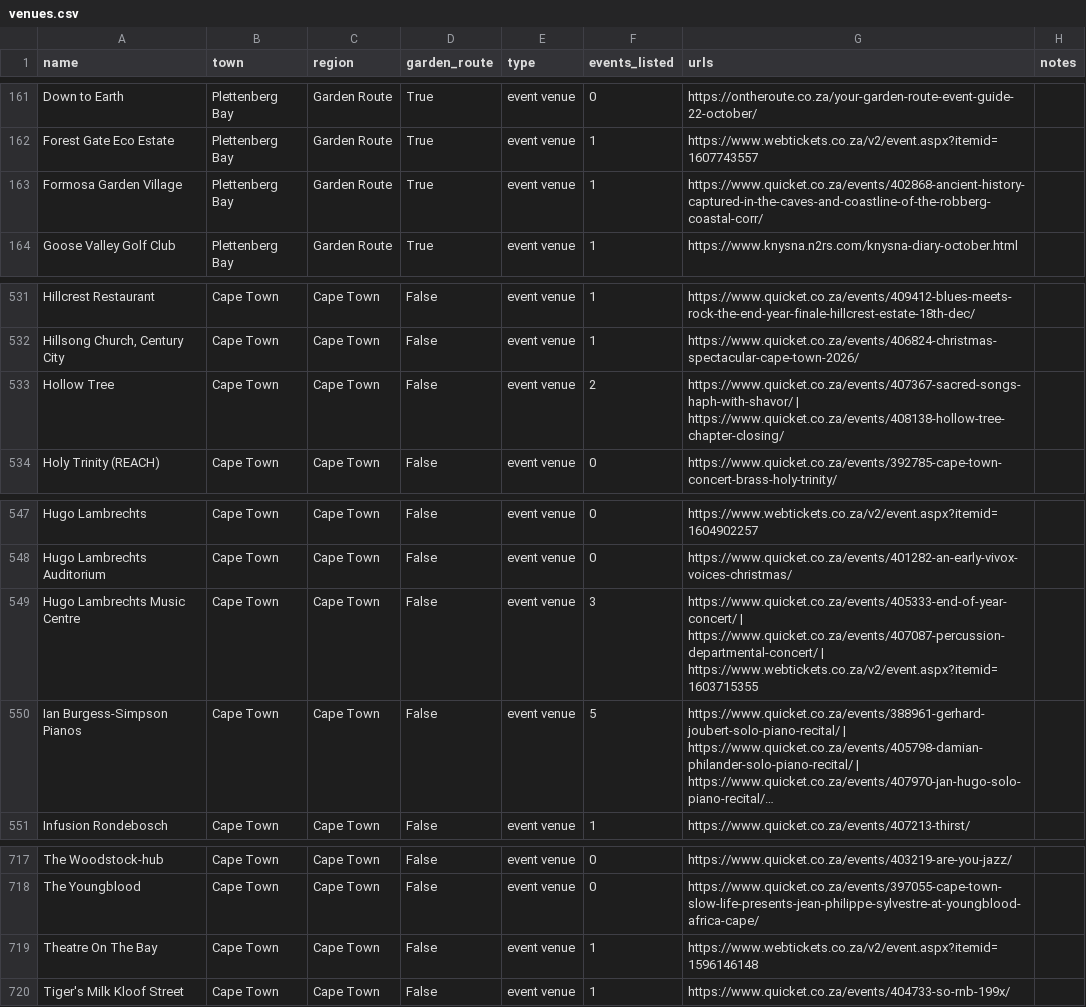
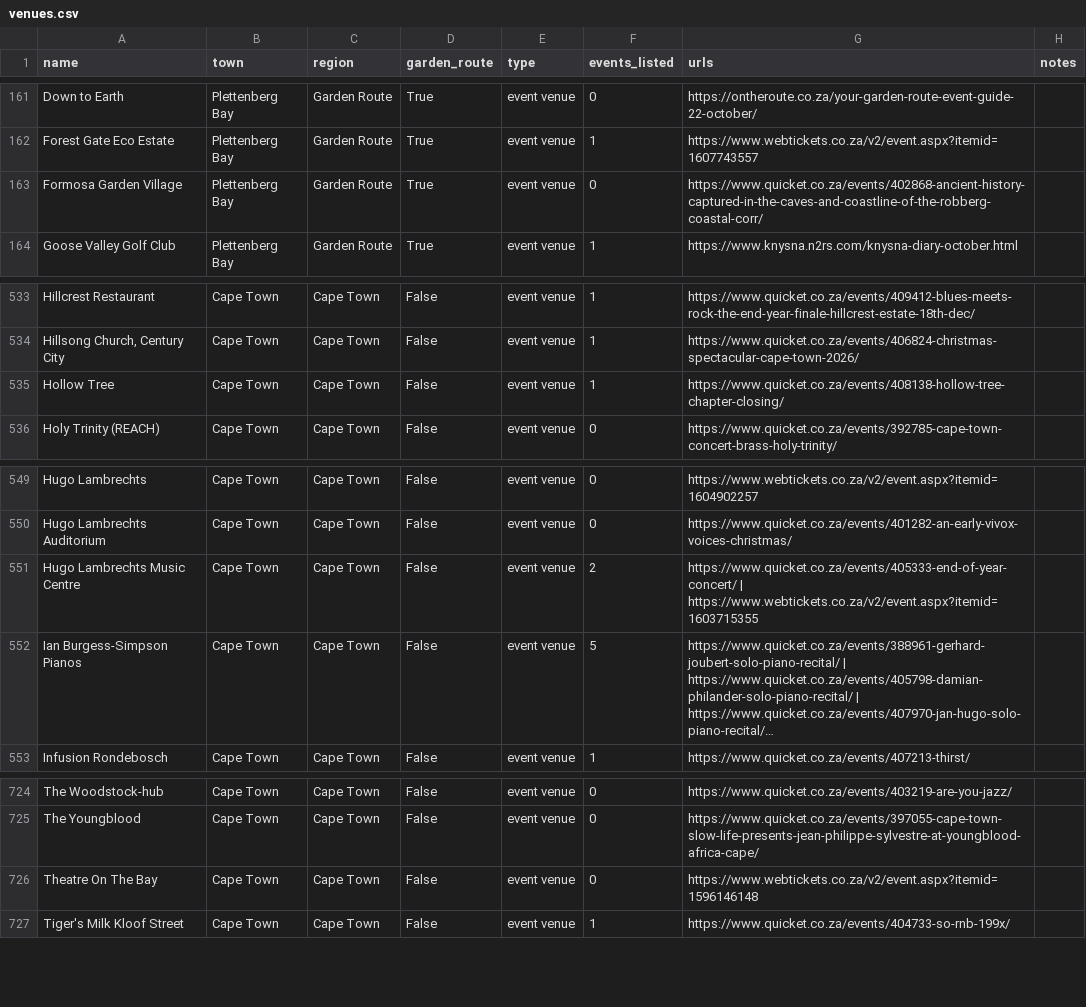
Before and after one commit to christopherAlberts/garden-route-events, a CSV file: tools/venues.csv, drawn as a sheet; only a part is shown, gaps mark what is left out; long unchanged cells end in …; addresses are those after the commit; the diff covers the shown part only; the diff names each change by its address in the sheet, - before the commit and + after, or states it on an @@ line.

Commit message:
Add Cape Town races from WPA, Top Events and the Trail Series
Thirteen Cape Town and Winelands road and trail races from 21 Nov 2026
to 6 Feb 2027, taken from Western Province Athletics, Top Events and
Wildrunner's Trail Series. Those three calendars are now on the weekly
source list.

```diff
--- a/tools/venues.csv
+++ b/tools/venues.csv
-F163 (events_listed): 1
+F163 (events_listed): 0
-F535 (events_listed): 2
+F535 (events_listed): 1
-G535 (urls): https://www.quicket.co.za/events/407367-sacred-songs-haph-with-shavor/ | https://www.quicket.co.za/events/408138-hollow-tree-chapter-closing/
+G535 (urls): https://www.quicket.co.za/events/408138-hollow-tree-chapter-closing/
-F551 (events_listed): 3
+F551 (events_listed): 2
-G551 (urls): https://www.quicket.co.za/events/405333-end-of-year-concert/ | https://www.quicket.co.za/events/407087-percussion-departmental-concert/ | https://www.webtickets.co.za/v2/event.aspx?itemid=1603715355
+G551 (urls): https://www.quicket.co.za/events/405333-end-of-year-concert/ | https://www.webtickets.co.za/v2/event.aspx?itemid=1603715355
-F726 (events_listed): 1
+F726 (events_listed): 0
```
Also changed, not shown: 9 added rows and 12 edited cells elsewhere in this file, 9 other files.
